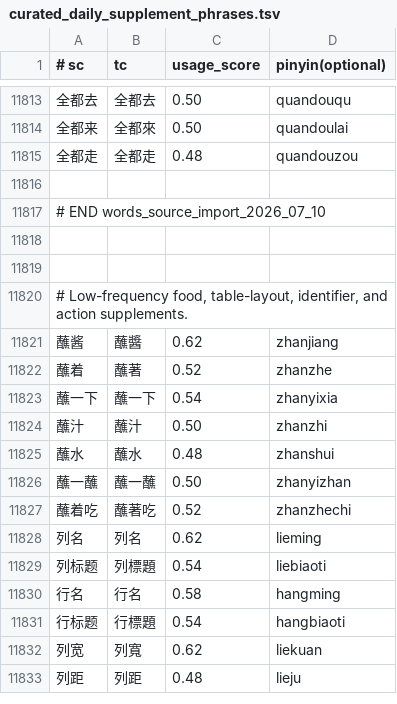
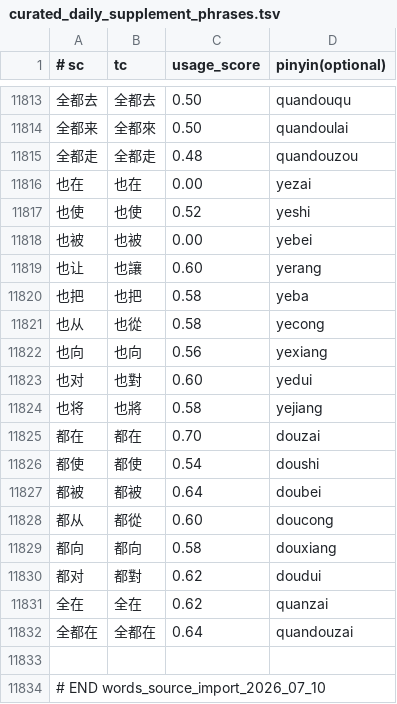
Before and after one commit to shenmin/cassotis-lexicon, a TSV file: manifests/curated_daily_supplement_phrases.tsv, drawn as a sheet; only a part is shown, gaps mark what is left out; the shorter side is filled out with more unchanged rows; the diff names each change by its address in the sheet, - before the commit and + after, or states it on an @@ line.

Commit message:
Add common connective phrases

```diff
--- a/manifests/curated_daily_supplement_phrases.tsv
+++ b/manifests/curated_daily_supplement_phrases.tsv
+row 11816: 也在 | 也在 | 0.00 | yezai
+row 11817: 也使 | 也使 | 0.52 | yeshi
+row 11818: 也被 | 也被 | 0.00 | yebei
+row 11819: 也让 | 也讓 | 0.60 | yerang
+row 11820: 也把 | 也把 | 0.58 | yeba
+row 11821: 也从 | 也從 | 0.58 | yecong
+row 11822: 也向 | 也向 | 0.56 | yexiang
+row 11823: 也对 | 也對 | 0.60 | yedui
+row 11824: 也将 | 也將 | 0.58 | yejiang
+row 11825: 都在 | 都在 | 0.70 | douzai
+row 11826: 都使 | 都使 | 0.54 | doushi
+row 11827: 都被 | 都被 | 0.64 | doubei
+row 11828: 都从 | 都從 | 0.60 | doucong
+row 11829: 都向 | 都向 | 0.58 | douxiang
+row 11830: 都对 | 都對 | 0.62 | doudui
+row 11831: 全在 | 全在 | 0.62 | quanzai
+row 11832: 全都在 | 全都在 | 0.64 | quandouzai
```
Also changed, not shown: 4 other files.
